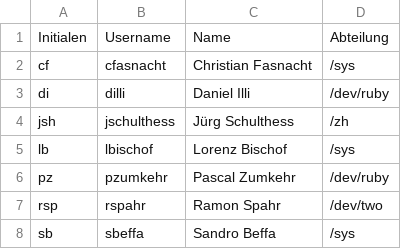
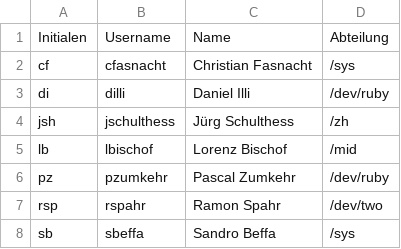
Before and after one commit to KeeTraxx/pitc-go-hello-world, a CSV file: participants.csv, drawn as a sheet.

Commit message:
update lbischof's team

```diff
--- a/participants.csv
+++ b/participants.csv
@@ -4,3 +4,3 @@ di,dilli,Daniel Illi,/dev/ruby
 jsh,jschulthess,Jürg Schulthess,/zh
-lb,lbischof,Lorenz Bischof,/sys
+lb,lbischof,Lorenz Bischof,/mid
 pz,pzumkehr,Pascal Zumkehr,/dev/ruby
```
